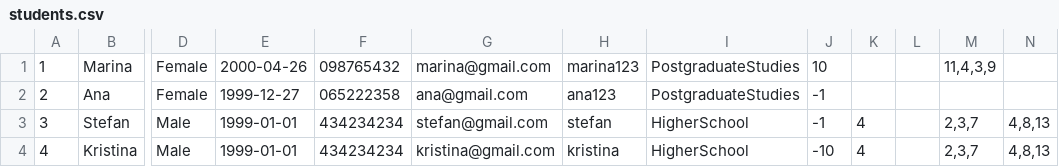
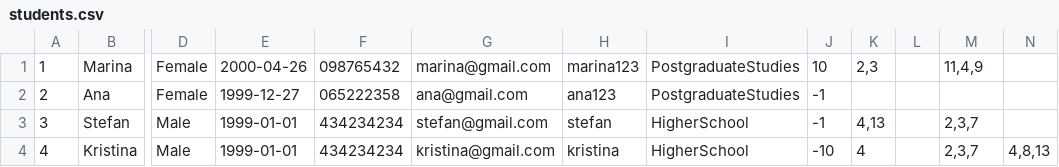
Before and after one commit to IvanaaXD/USI, a CSV file: LangLang/Data/students.csv, drawn as a sheet; only a part is shown, gaps mark what is left out; the diff names each change by its address in the sheet, - before the commit and + after, or states it on an @@ line.

```diff
--- a/LangLang/Data/students.csv
+++ b/LangLang/Data/students.csv
-K1: (empty)
+K1: 2,3
-M1: 11,4,3,9
+M1: 11,4,9
-K3: 4
+K3: 4,13
-N3: 4,8,13
+N3: (empty)
```
Also changed, not shown: LangLang/Data/exam.csv, LangLang/Data/mails.csv, 8 other files.
